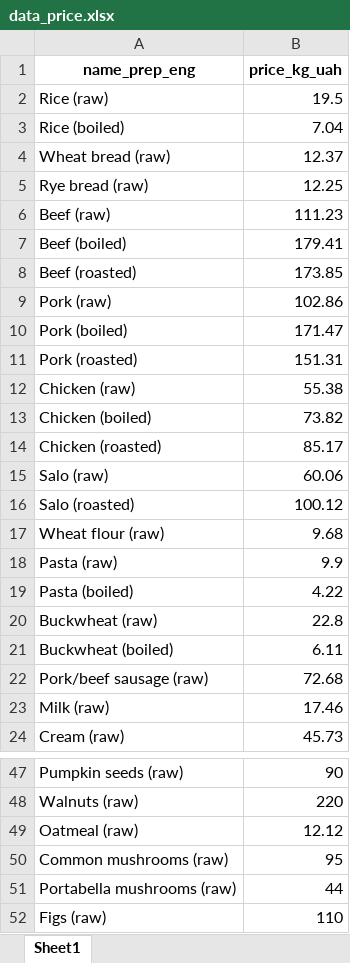
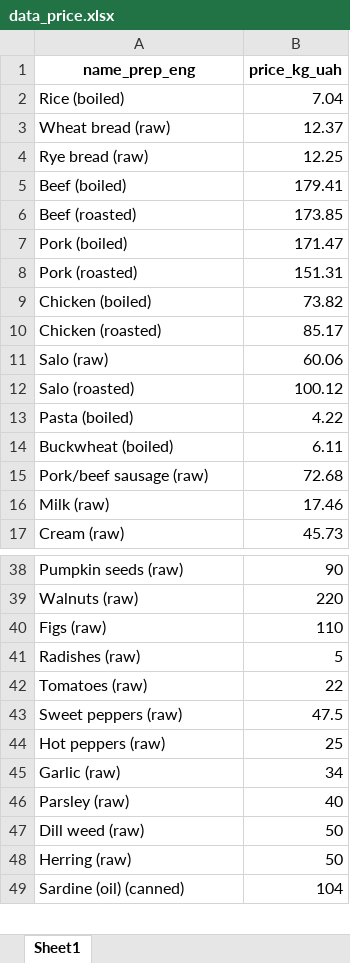
Before and after one commit to mgontar/NutsPassion, an Excel workbook: code/output/data_price.xlsx, sheet Sheet1, drawn as a sheet; only a part is shown, gaps mark what is left out; the shorter side is filled out with more unchanged rows; values as stored, in another font and other column widths than the file's, no borders; the diff covers the shown part only; the diff names each change by its address in the sheet, - before the commit and + after, or states it on an @@ line.

```diff
--- a/code/output/data_price.xlsx (sheet Sheet1)
+++ b/code/output/data_price.xlsx (sheet Sheet1)
-row 2: Rice (raw) | 19.5
-row 6: Beef (raw) | 111.23
-row 9: Pork (raw) | 102.86
-row 12: Chicken (raw) | 55.38
-row 17: Wheat flour (raw) | 9.68
-row 18: Pasta (raw) | 9.9
-row 20: Buckwheat (raw) | 22.8
-row 49: Oatmeal (raw) | 12.12
-row 50: Common mushrooms (raw) | 95
-row 51: Portabella mushrooms (raw) | 44
```
Also changed, not shown: 2 removed rows elsewhere in this sheet, code/output/data_pivot.xlsx, code/output/data_rda.xlsx, 18 other files.
